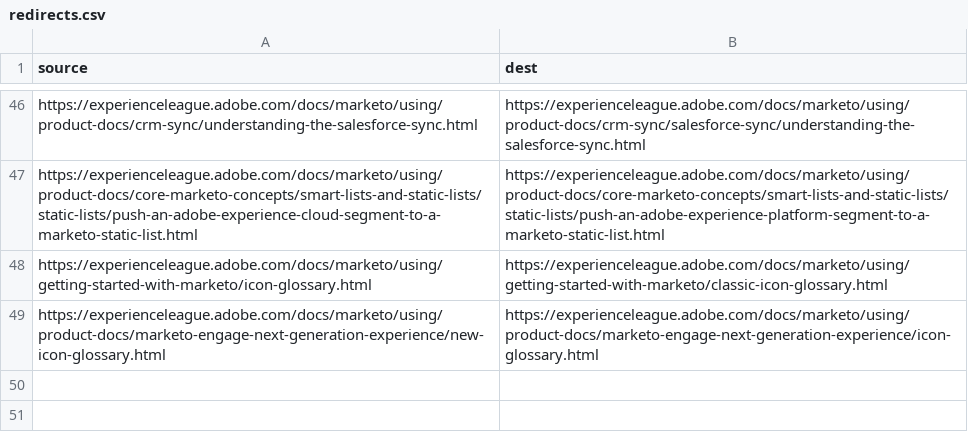
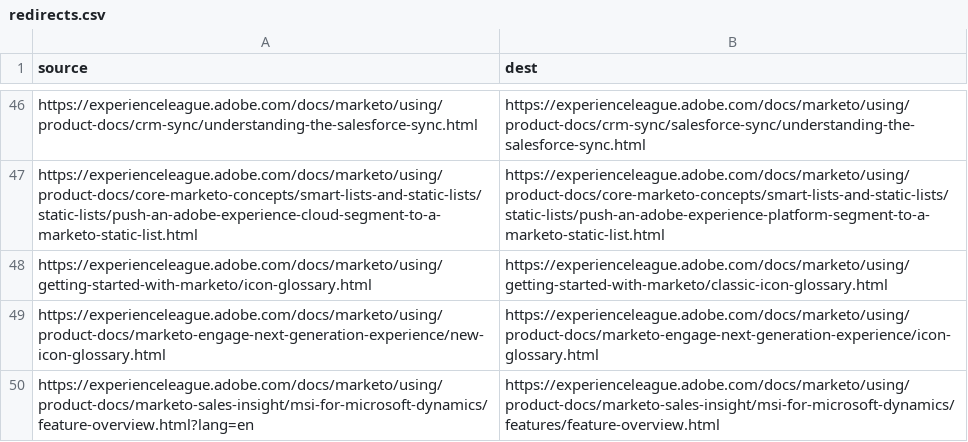
Before and after one commit to AdobeDocs/marketo.it-IT, a CSV file: redirects.csv, drawn as a sheet; only a part is shown, gaps mark what is left out.

Commit message:
Synced non localizable files from repo .

```diff
--- a/redirects.csv
+++ b/redirects.csv
@@ -49 +49,2 @@ https://experienceleague.adobe.com/docs/marketo/using/getting-started-with-marke
 https://experienceleague.adobe.com/docs/marketo/using/product-docs/marketo-engage-next-generation-experience/new-icon-glossary.html,https://experienceleague.adobe.com/docs/marketo/using/product-docs/marketo-engage-next-generation-experience/icon-glossary.html
+https://experienceleague.adobe.com/docs/marketo/using/product-docs/marketo-sales-insight/msi-for-microsoft-dynamics/feature-overview.html?lang=en,https://experienceleague.adobe.com/docs/marketo/using/product-docs/marketo-sales-insight/msi-for-microsoft-dynamics/features/feature-overview.html
```
